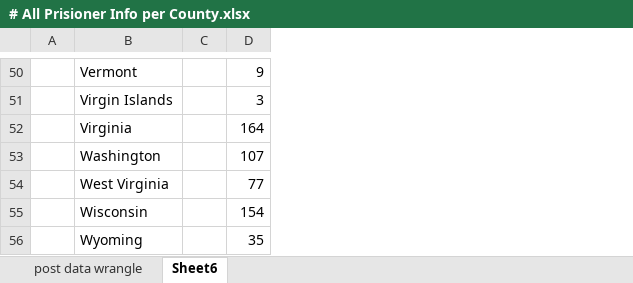
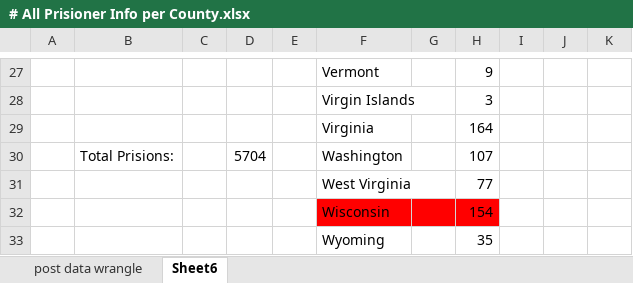
Before and after one commit to pickletinie/psychic-parakeet, an Excel workbook: # All Prisioner Info per County.xlsx, sheet Sheet6, drawn as a sheet; only a part is shown, gaps mark what is left out; values as stored, in another font and other column widths than the file's, no borders; addresses are those after the commit; the diff covers the shown part only; the diff names each change by its address in the sheet, - before the commit and + after, or states it on an @@ line.

```diff
--- a/# All Prisioner Info per County.xlsx (sheet Sheet6)
+++ b/# All Prisioner Info per County.xlsx (sheet Sheet6)
+column D, row 30: 5704
+column E, empty
+column F, rows 27-33: Vermont | Virgin Islands | Virginia | Washington | West Virginia | Wisconsin | Wyoming
+column G, empty
+column I, empty
+column J, empty
+column K, empty
-B27: Vermont
+B27: (empty)
-B28: Virgin Islands
+B28: (empty)
-B29: Virginia
+B29: (empty)
-B30: Washington
+B30: Total Prisions:
-B31: West Virginia
+B31: (empty)
-B32: Wisconsin
+B32: (empty)
-H32 fill: none
+H32 fill: #FF0000
-B33: Wyoming
+B33: (empty)
```
Also changed, not shown: 23 removed rows, 23 edited cells and cell formats elsewhere in this sheet, # 2020 all data book - state.xlsx, # State Population and Race Breakdown.xlsx, 2 other files.
